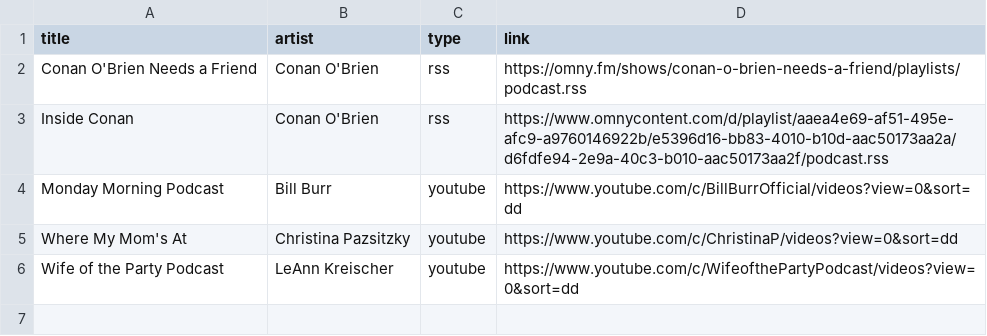
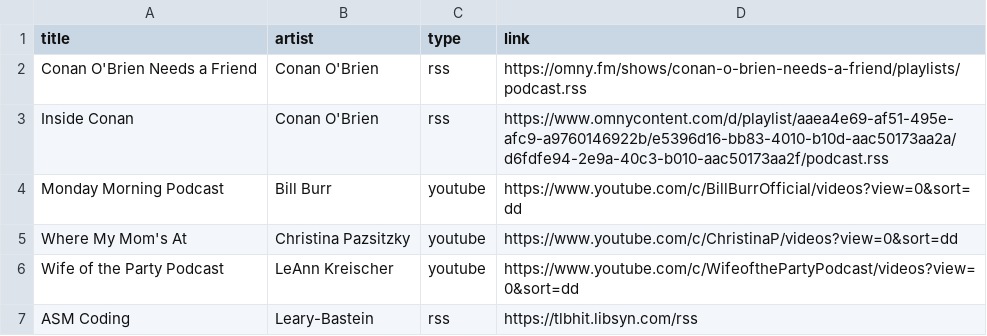
Before and after one commit to CRTejaswi/API, a CSV file: podcasts.csv, drawn as a sheet; the diff names each change by its address in the sheet, - before the commit and + after, or states it on an @@ line.

Commit message:
API09: Updated podcasts (asm coding)

```diff
--- a/podcasts.csv
+++ b/podcasts.csv
+row 7: ASM Coding | Leary-Bastein | rss | https://tlbhit.libsyn.com/rss
```
Also changed, not shown: 1 other file.
